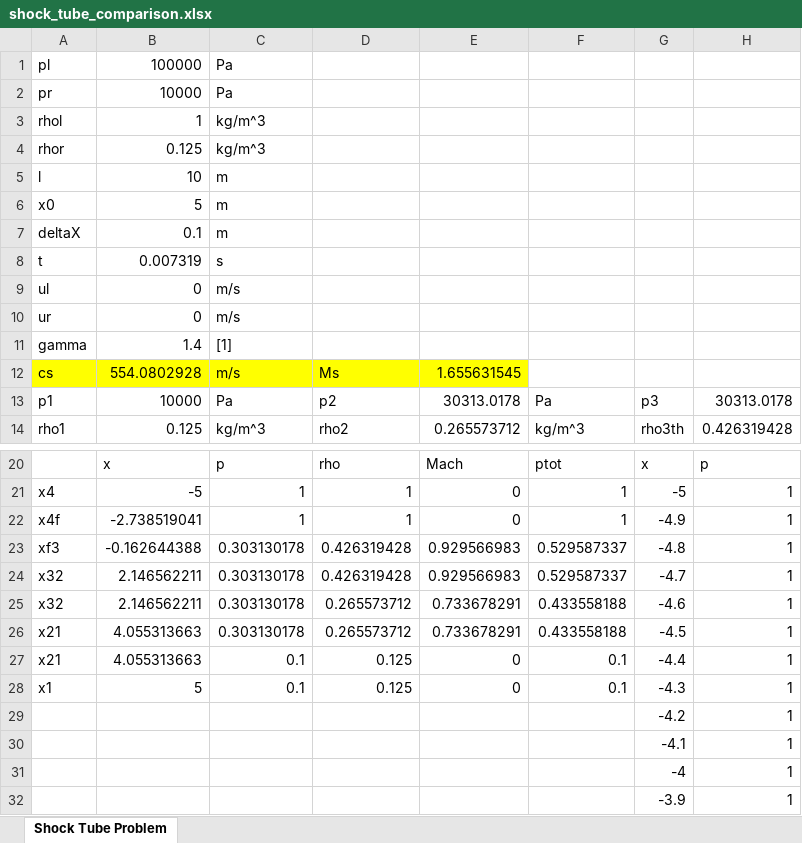
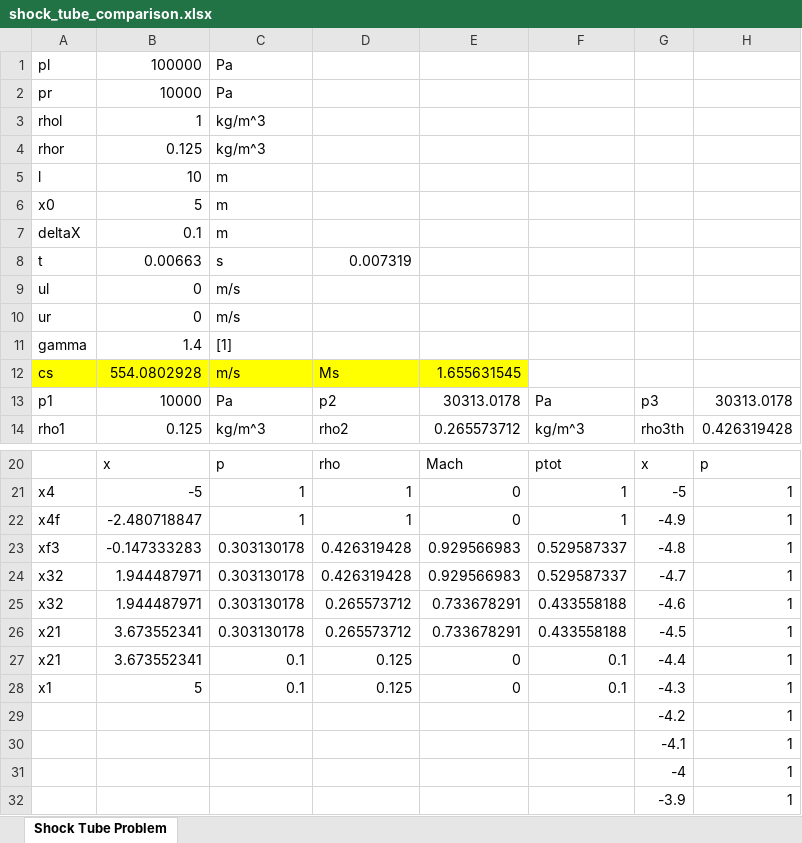
Before and after one commit to valnim/compressible_flows, an Excel workbook: shock_tube_comparison.xlsx, sheet Shock Tube Problem, drawn as a sheet; only a part is shown, gaps mark what is left out; values as stored, in another font and other column widths than the file's, no borders; charts and pictures not drawn; the diff covers the shown part only; the diff names each change by its address in the sheet, - before the commit and + after, or states it on an @@ line.

```diff
--- a/shock_tube_comparison.xlsx (sheet Shock Tube Problem)
+++ b/shock_tube_comparison.xlsx (sheet Shock Tube Problem)
-B8: 0.007319
+B8: 0.00663
-D8: (empty)
+D8: 0.007319
-B22: -2.738519041
+B22: -2.480718847
-B23: -0.162644388
+B23: -0.147333283
-B24:B25: 2.146562211
+B24:B25: 1.944487971
-B26:B27: 4.055313663
+B26:B27: 3.673552341
```
Also changed, not shown: other rows of this sheet, charts or pictures, 1 other file.
